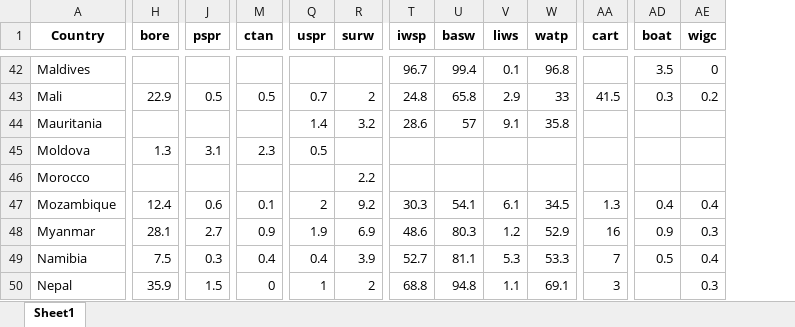
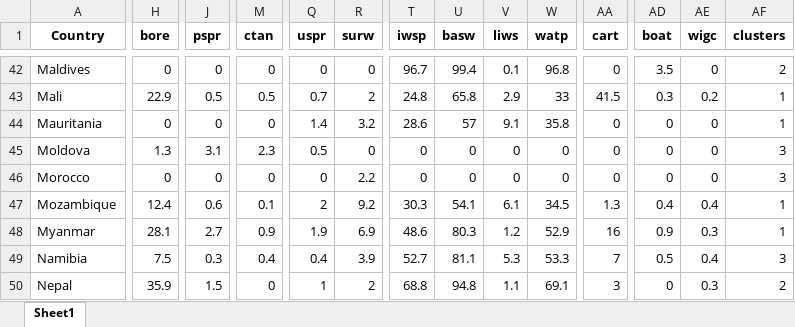
Before and after one commit to narslab/water-accessibility, an Excel workbook: results/dfsimple.xlsx, sheet Sheet1, drawn as a sheet; only a part is shown, gaps mark what is left out; values as stored, in another font and other column widths than the file's, no borders; the diff covers the shown part only; the diff names each change by its address in the sheet, - before the commit and + after, or states it on an @@ line.

```diff
--- a/results/dfsimple.xlsx (sheet Sheet1)
+++ b/results/dfsimple.xlsx (sheet Sheet1)
+column AF (clusters), rows 42-50: 2 | 1 | 1 | 3 | 3 | 1 | 1 | 3 | 2
-H42 (bore): (empty)
+H42 (bore): 0
-J42 (pspr): (empty)
+J42 (pspr): 0
-M42 (ctan): (empty)
+M42 (ctan): 0
-Q42 (uspr): (empty)
+Q42 (uspr): 0
-R42 (surw): (empty)
+R42 (surw): 0
-AA42 (cart): (empty)
+AA42 (cart): 0
-H44 (bore): (empty)
+H44 (bore): 0
-J44 (pspr): (empty)
+J44 (pspr): 0
-M44 (ctan): (empty)
+M44 (ctan): 0
-AA44:AA46 (cart): (empty)
+AA44:AA46 (cart): 0
-AD44:AD46 (boat): (empty)
+AD44:AD46 (boat): 0
-AE44:AE46 (wigc): (empty)
+AE44:AE46 (wigc): 0
-R45 (surw): (empty)
+R45 (surw): 0
-T45:T46 (iwsp): (empty)
+T45:T46 (iwsp): 0
-U45:U46 (basw): (empty)
+U45:U46 (basw): 0
-V45:V46 (liws): (empty)
+V45:V46 (liws): 0
-W45:W46 (watp): (empty)
+W45:W46 (watp): 0
-H46 (bore): (empty)
+H46 (bore): 0
-J46 (pspr): (empty)
+J46 (pspr): 0
-M46 (ctan): (empty)
+M46 (ctan): 0
-Q46 (uspr): (empty)
+Q46 (uspr): 0
-AD50 (boat): (empty)
+AD50 (boat): 0
```
Also changed, not shown: 186 edited cells elsewhere in this sheet, results/df-five-scores.xlsx, results/df-seven-scores.xlsx, 14 other files.
